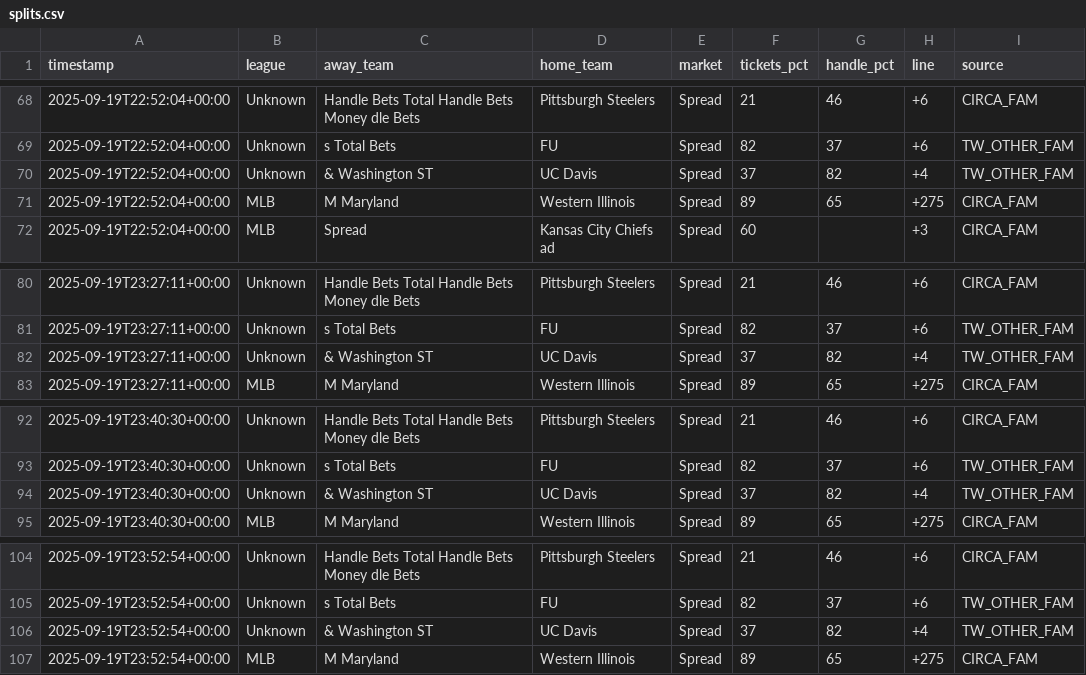
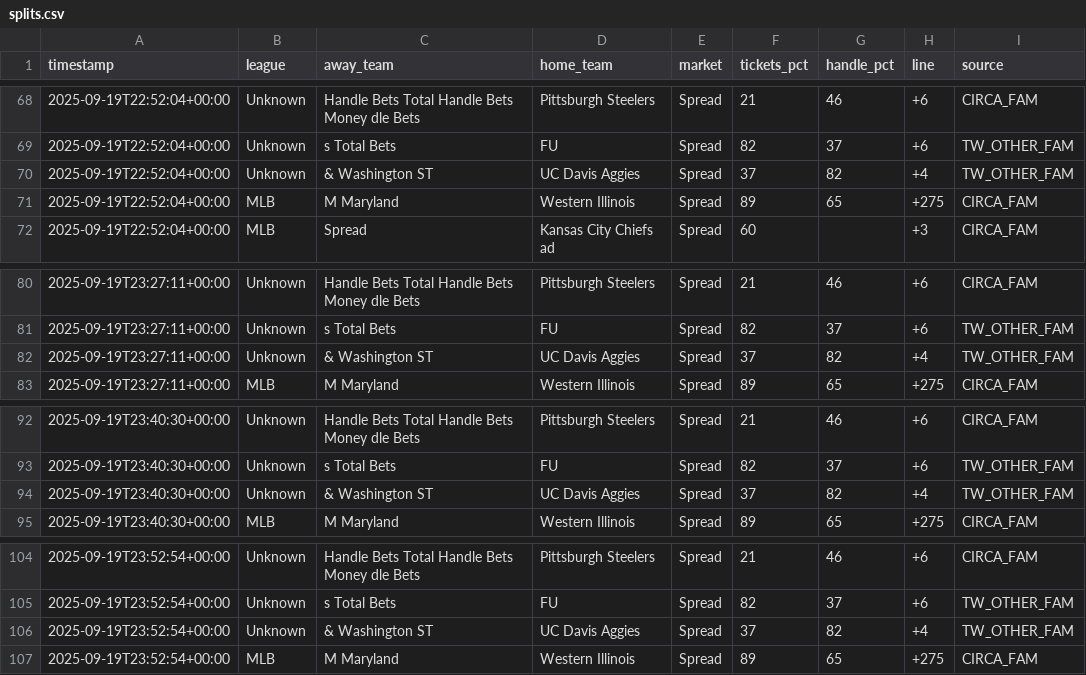
Before and after one commit to dannyjdalzell/splits-feed, a CSV file: splits.csv, drawn as a sheet; only a part is shown, gaps mark what is left out.

```diff
--- a/splits.csv
+++ b/splits.csv
@@ -69,3 +69,3 @@ timestamp,league,away_team,home_team,market,tickets_pct,handle_pct,line,source
 2025-09-19T22:52:04+00:00,Unknown,s Total Bets,FU,Spread,82,37,+6,TW_OTHER_FAM
-2025-09-19T22:52:04+00:00,Unknown,& Washington ST,UC Davis,Spread,37,82,+4,TW_OTHER_FAM
+2025-09-19T22:52:04+00:00,Unknown,& Washington ST,UC Davis Aggies,Spread,37,82,+4,TW_OTHER_FAM
 2025-09-19T22:52:04+00:00,MLB,M Maryland,Western Illinois,Spread,89,65,+275,CIRCA_FAM
@@ -81,3 +81,3 @@ timestamp,league,away_team,home_team,market,tickets_pct,handle_pct,line,source
 2025-09-19T23:27:11+00:00,Unknown,s Total Bets,FU,Spread,82,37,+6,TW_OTHER_FAM
-2025-09-19T23:27:11+00:00,Unknown,& Washington ST,UC Davis,Spread,37,82,+4,TW_OTHER_FAM
+2025-09-19T23:27:11+00:00,Unknown,& Washington ST,UC Davis Aggies,Spread,37,82,+4,TW_OTHER_FAM
 2025-09-19T23:27:11+00:00,MLB,M Maryland,Western Illinois,Spread,89,65,+275,CIRCA_FAM
@@ -93,3 +93,3 @@ timestamp,league,away_team,home_team,market,tickets_pct,handle_pct,line,source
 2025-09-19T23:40:30+00:00,Unknown,s Total Bets,FU,Spread,82,37,+6,TW_OTHER_FAM
-2025-09-19T23:40:30+00:00,Unknown,& Washington ST,UC Davis,Spread,37,82,+4,TW_OTHER_FAM
+2025-09-19T23:40:30+00:00,Unknown,& Washington ST,UC Davis Aggies,Spread,37,82,+4,TW_OTHER_FAM
 2025-09-19T23:40:30+00:00,MLB,M Maryland,Western Illinois,Spread,89,65,+275,CIRCA_FAM
@@ -105,3 +105,3 @@ timestamp,league,away_team,home_team,market,tickets_pct,handle_pct,line,source
 2025-09-19T23:52:54+00:00,Unknown,s Total Bets,FU,Spread,82,37,+6,TW_OTHER_FAM
-2025-09-19T23:52:54+00:00,Unknown,& Washington ST,UC Davis,Spread,37,82,+4,TW_OTHER_FAM
+2025-09-19T23:52:54+00:00,Unknown,& Washington ST,UC Davis Aggies,Spread,37,82,+4,TW_OTHER_FAM
 2025-09-19T23:52:54+00:00,MLB,M Maryland,Western Illinois,Spread,89,65,+275,CIRCA_FAM
```
Also changed, not shown: audit_out/twitter_text_signals.csv, sources/sheets/twitter/tweets.csv, 4 other files.
